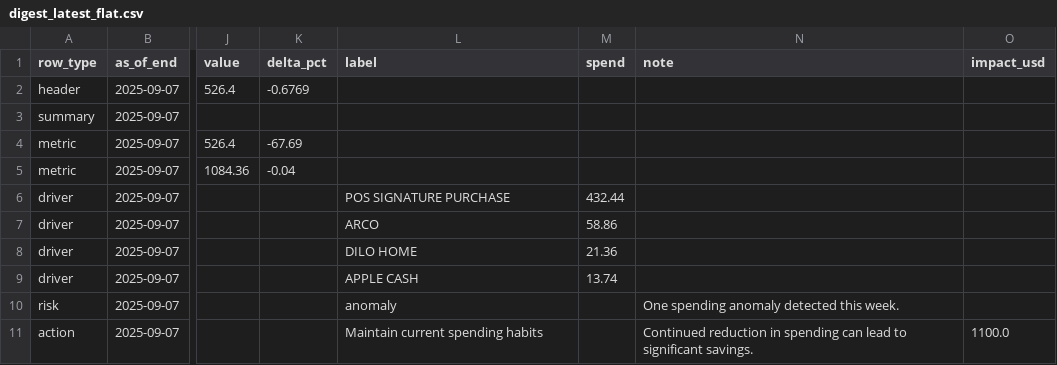
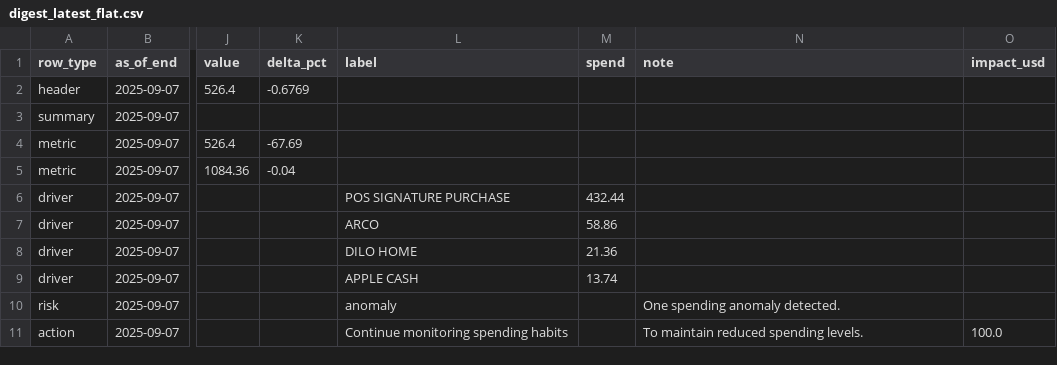
Before and after one commit to KoiseU/spending-dashboard, a CSV file: data/processed/insights/digest_latest_flat.csv, drawn as a sheet; only a part is shown, gaps mark what is left out; the diff names each change by its address in the sheet, - before the commit and + after, or states it on an @@ line.

```diff
--- a/data/processed/insights/digest_latest_flat.csv
+++ b/data/processed/insights/digest_latest_flat.csv
-N10 (note): One spending anomaly detected this week.
+N10 (note): One spending anomaly detected.
-L11 (label): Maintain current spending habits
+L11 (label): Continue monitoring spending habits
-N11 (note): Continued reduction in spending can lead to significant savings.
+N11 (note): To maintain reduced spending levels.
-O11 (impact_usd): 1100.0
+O11 (impact_usd): 100.0
```
Also changed, not shown: data/processed/latest_enriched.csv, 3 other files.
